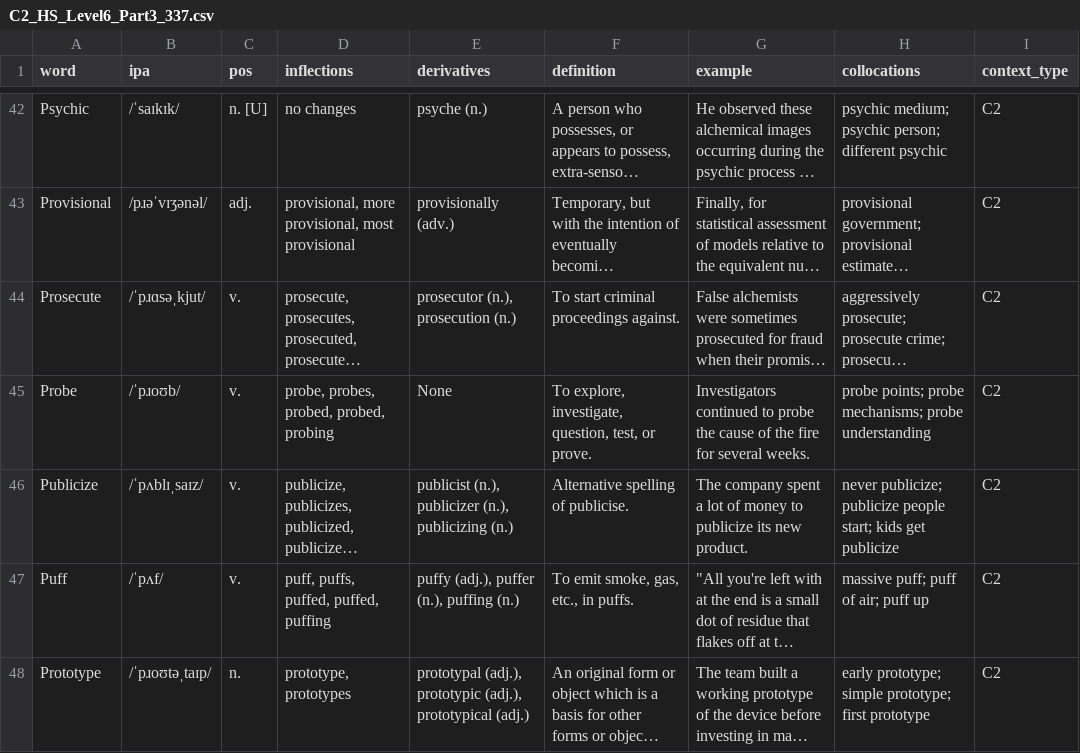
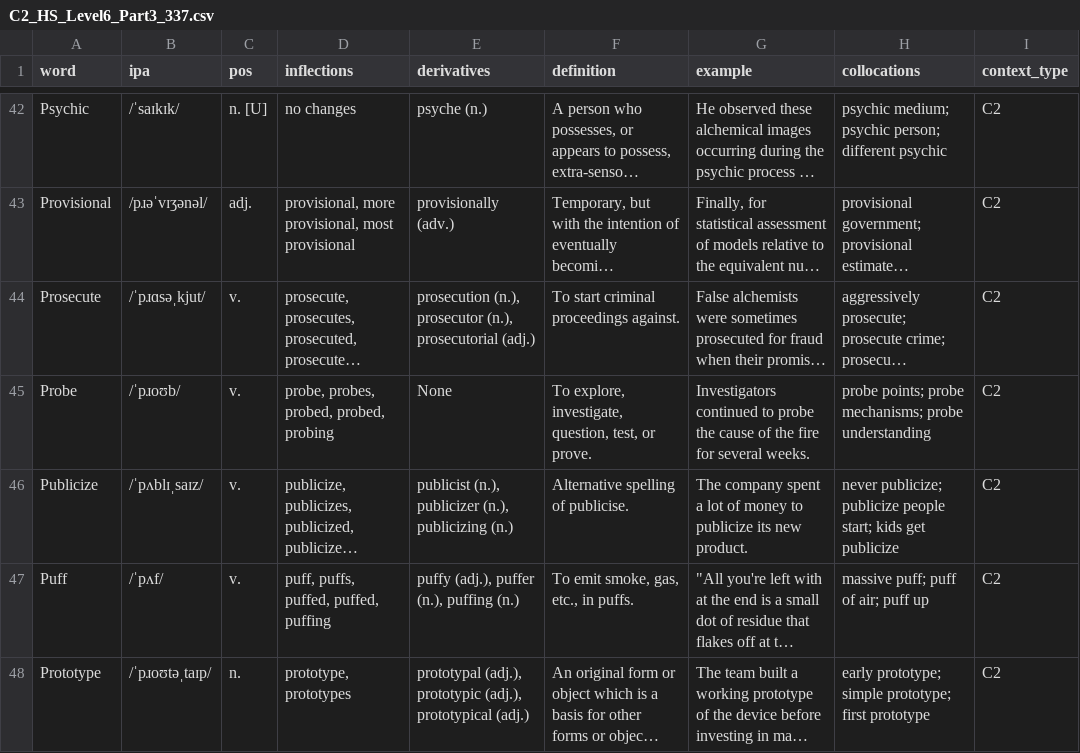
Before and after one commit to Shuai-chi/wordcards, a CSV file: sample-decks/High_School/C2_HS_Level6_Part3_337.csv, drawn as a sheet; only a part is shown, gaps mark what is left out; long unchanged cells end in …; the diff names each change by its address in the sheet, - before the commit and + after, or states it on an @@ line.

```diff
--- a/sample-decks/High_School/C2_HS_Level6_Part3_337.csv
+++ b/sample-decks/High_School/C2_HS_Level6_Part3_337.csv
-E44 (derivatives): prosecutor (n.), prosecution (n.)
+E44 (derivatives): prosecution (n.), prosecutor (n.), prosecutorial (adj.)
```
Also changed, not shown: sample-decks/High_School/B1_HS_Level3_Part1_370.csv, sample-decks/High_School/B1_HS_Level3_Part2_370.csv, 18 other files.
